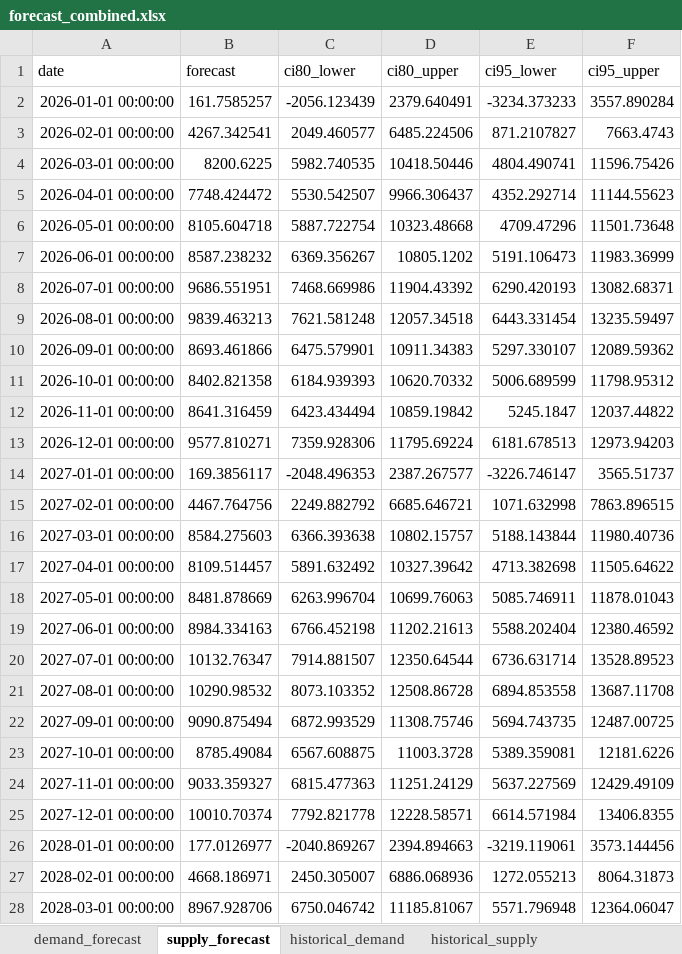
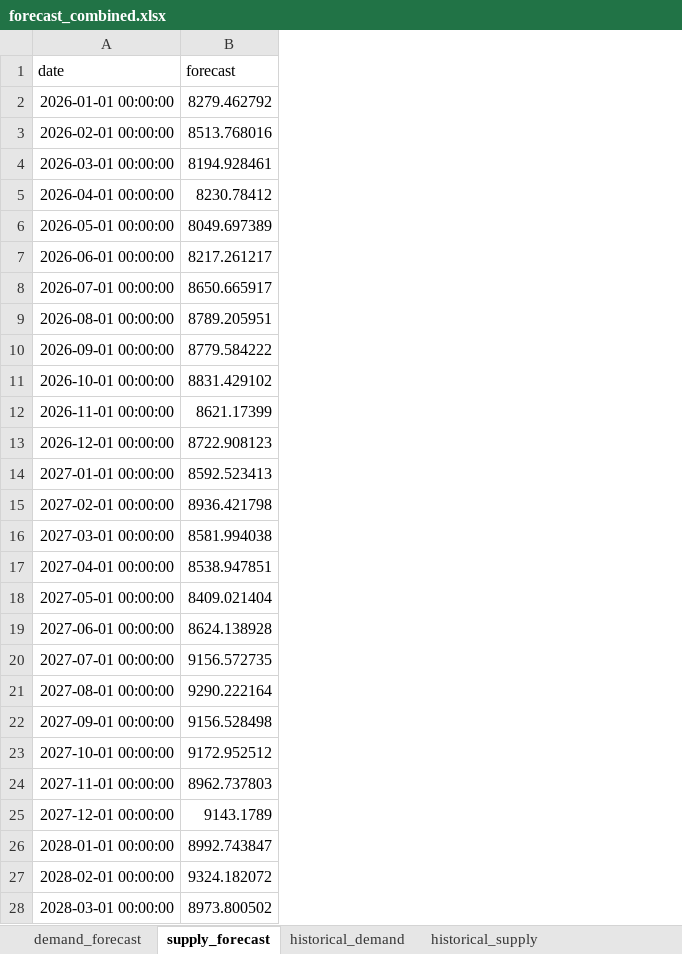
Before and after one commit to Yunzhi1211/electricity-project, an Excel workbook: 4_output_anylogic/forecast_combined.xlsx, sheet supply_forecast, drawn as a sheet; only a part is shown; values as stored, in another font and other column widths than the file's, no borders; the diff covers the shown part only; the diff names each change by its address in the sheet, - before the commit and + after, or states it on an @@ line.

```diff
--- a/4_output_anylogic/forecast_combined.xlsx (sheet supply_forecast)
+++ b/4_output_anylogic/forecast_combined.xlsx (sheet supply_forecast)
-column C (ci80_lower), rows 2-28: -2056.123439 | 2049.460577 | 5982.740535 | 5530.542507 | 5887.722754 | 6369.356267 | 7468.669986 | 7621.581248 | 6475.579901 | 6184.939393 | 6423.434494 | 7359.928306 | -2048.496353 | 2249.882792 | 6366.393638 | 5891.632492 | 6263.996704 | 6766.452198 | 7914.881507 | 8073.103352 | 6872.993529 | 6567.608875 | 6815.477363 | 7792.821778 | -2040.869267 | 2450.305007 | 6750.046742
-column D (ci80_upper), rows 2-28: 2379.640491 | 6485.224506 | 10418.50446 | 9966.306437 | 10323.48668 | 10805.1202 | 11904.43392 | 12057.34518 | 10911.34383 | 10620.70332 | 10859.19842 | 11795.69224 | 2387.267577 | 6685.646721 | 10802.15757 | 10327.39642 | 10699.76063 | 11202.21613 | 12350.64544 | 12508.86728 | 11308.75746 | 11003.3728 | 11251.24129 | 12228.58571 | 2394.894663 | 6886.068936 | 11185.81067
-column E (ci95_lower), rows 2-28: -3234.373233 | 871.2107827 | 4804.490741 | 4352.292714 | 4709.47296 | 5191.106473 | 6290.420193 | 6443.331454 | 5297.330107 | 5006.689599 | 5245.1847 | 6181.678513 | -3226.746147 | 1071.632998 | 5188.143844 | 4713.382698 | 5085.746911 | 5588.202404 | 6736.631714 | 6894.853558 | 5694.743735 | 5389.359081 | 5637.227569 | 6614.571984 | -3219.119061 | 1272.055213 | 5571.796948
-column F (ci95_upper), rows 2-28: 3557.890284 | 7663.4743 | 11596.75426 | 11144.55623 | 11501.73648 | 11983.36999 | 13082.68371 | 13235.59497 | 12089.59362 | 11798.95312 | 12037.44822 | 12973.94203 | 3565.51737 | 7863.896515 | 11980.40736 | 11505.64622 | 11878.01043 | 12380.46592 | 13528.89523 | 13687.11708 | 12487.00725 | 12181.6226 | 12429.49109 | 13406.8355 | 3573.144456 | 8064.31873 | 12364.06047
-B2 (forecast): 161.7585257
+B2 (forecast): 8279.462792
-B3 (forecast): 4267.342541
+B3 (forecast): 8513.768016
-B4 (forecast): 8200.6225
+B4 (forecast): 8194.928461
-B5 (forecast): 7748.424472
+B5 (forecast): 8230.78412
-B6 (forecast): 8105.604718
+B6 (forecast): 8049.697389
-B7 (forecast): 8587.238232
+B7 (forecast): 8217.261217
-B8 (forecast): 9686.551951
+B8 (forecast): 8650.665917
-B9 (forecast): 9839.463213
+B9 (forecast): 8789.205951
-B10 (forecast): 8693.461866
+B10 (forecast): 8779.584222
-B11 (forecast): 8402.821358
+B11 (forecast): 8831.429102
-B12 (forecast): 8641.316459
+B12 (forecast): 8621.17399
-B13 (forecast): 9577.810271
+B13 (forecast): 8722.908123
-B14 (forecast): 169.3856117
+B14 (forecast): 8592.523413
-B15 (forecast): 4467.764756
+B15 (forecast): 8936.421798
-B16 (forecast): 8584.275603
+B16 (forecast): 8581.994038
-B17 (forecast): 8109.514457
+B17 (forecast): 8538.947851
-B18 (forecast): 8481.878669
+B18 (forecast): 8409.021404
-B19 (forecast): 8984.334163
+B19 (forecast): 8624.138928
-B20 (forecast): 10132.76347
+B20 (forecast): 9156.572735
-B21 (forecast): 10290.98532
+B21 (forecast): 9290.222164
-B22 (forecast): 9090.875494
+B22 (forecast): 9156.528498
-B23 (forecast): 8785.49084
+B23 (forecast): 9172.952512
-B24 (forecast): 9033.359327
+B24 (forecast): 8962.737803
-B25 (forecast): 10010.70374
+B25 (forecast): 9143.1789
-B26 (forecast): 177.0126977
+B26 (forecast): 8992.743847
-B27 (forecast): 4668.186971
+B27 (forecast): 9324.182072
-B28 (forecast): 8967.928706
+B28 (forecast): 8973.800502
```
Also changed, not shown: 93 edited cells elsewhere in this sheet, sheet demand_forecast, 32 other files.
